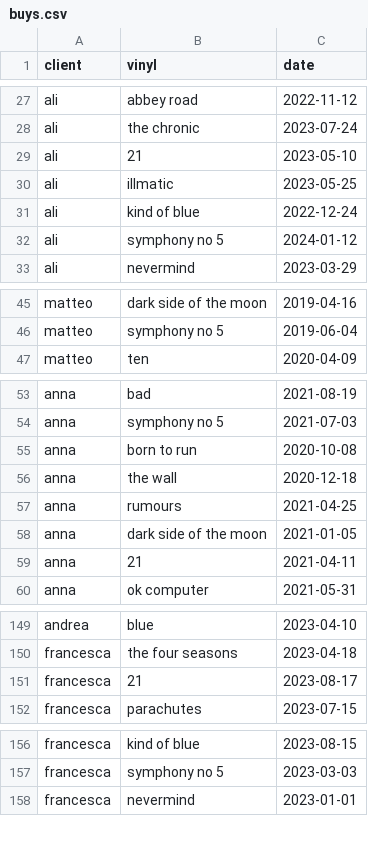
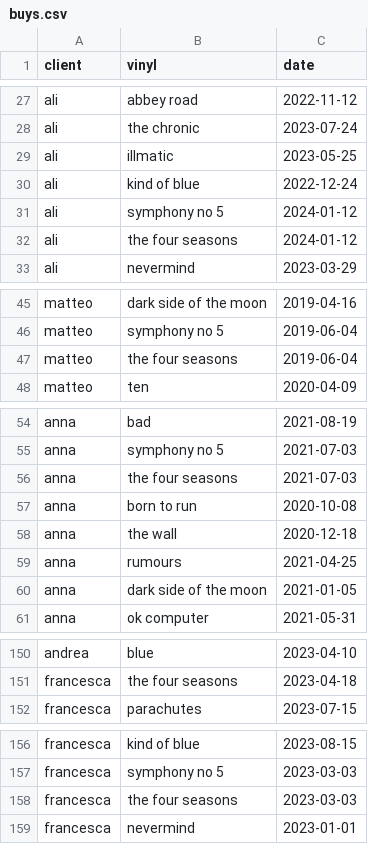
Before and after one commit to MatteoPannacci/pepper-vinyl-shop, a CSV file: data/buys.csv, drawn as a sheet; only a part is shown, gaps mark what is left out; removed rows and columns are numbered as before the commit, all else as after; the diff covers the shown part only; the diff names each change by its address in the sheet, - before the commit and + after, or states it on an @@ line.

```diff
--- a/data/buys.csv
+++ b/data/buys.csv
-row 29: ali | 21 | 2023-05-10
+row 32: ali | the four seasons | 2024-01-12
+row 47: matteo | the four seasons | 2019-06-04
+row 56: anna | the four seasons | 2021-07-03
-row 59: anna | 21 | 2021-04-11
-row 151: francesca | 21 | 2023-08-17
+row 158: francesca | the four seasons | 2023-03-03
```
Also changed, not shown: 2 added rows and 1 removed row elsewhere in this file, 9 other files.
